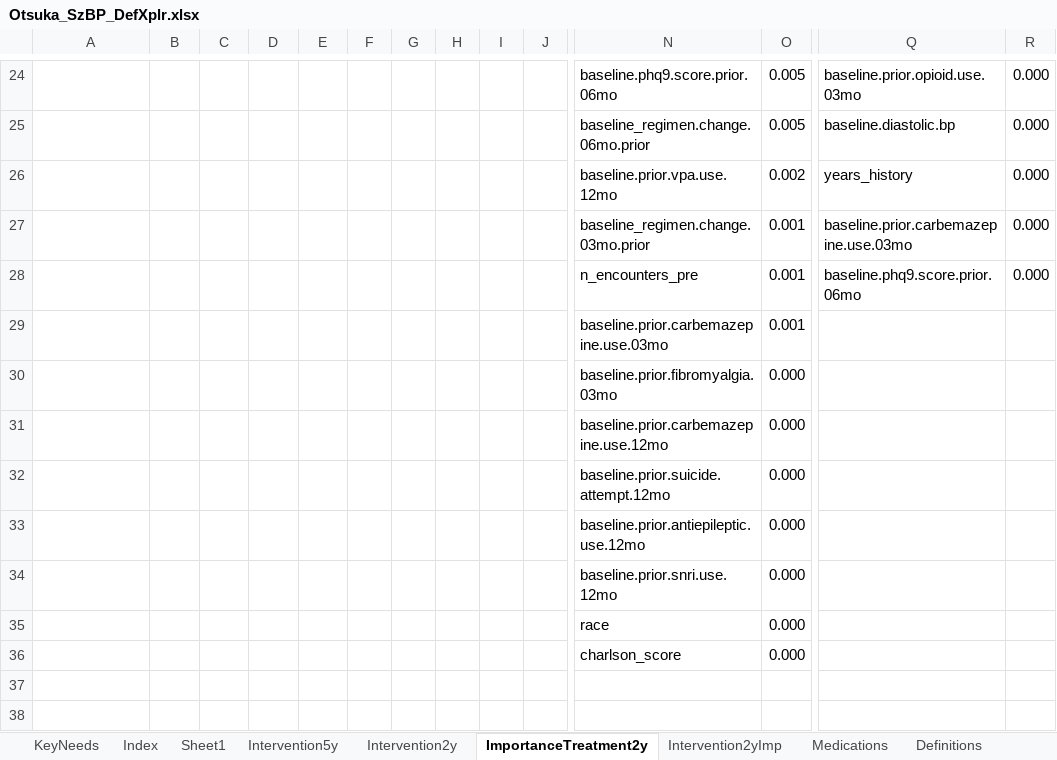
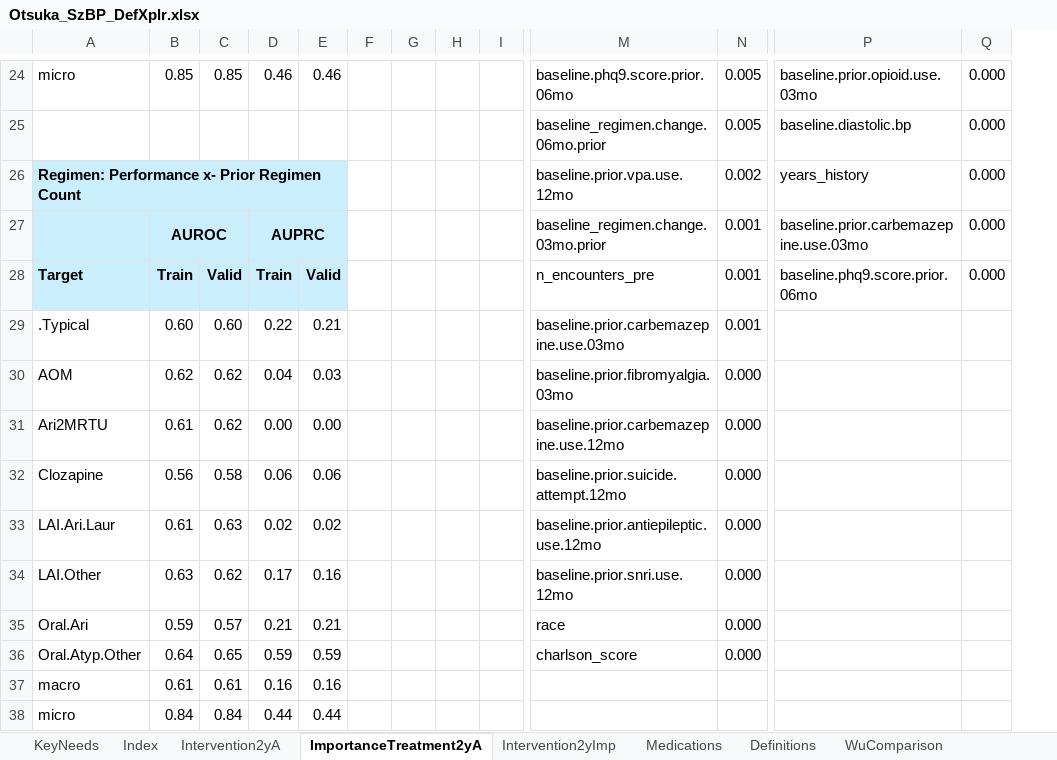
Before and after one commit to jason-jones-atroposhealth/Clients, an Excel workbook: otsuka_szbp1/Otsuka_SzBP_DefXplr.xlsx, sheet ImportanceTreatment2yA, drawn as a sheet; only a part is shown, gaps mark what is left out; values as stored, in another font and other column widths than the file's, no borders; conditional formats not drawn; removed rows and columns are numbered as before the commit, all else as after; rows hold the shown columns only; the diff covers the shown part only; the diff names each change by its address in the sheet, - before the commit and + after, or states it on an @@ line.

```diff
--- a/otsuka_szbp1/Otsuka_SzBP_DefXplr.xlsx (sheet ImportanceTreatment2yA)
+++ b/otsuka_szbp1/Otsuka_SzBP_DefXplr.xlsx (sheet ImportanceTreatment2yA)
-sheet tab: Intervention2y
+sheet tab: Intervention2yA
-sheet tab: ImportanceTreatment2y
+sheet tab: ImportanceTreatment2yA
-sheet tab: Sheet1
@@ sheet tab hidden: Intervention5y @@
-column I, empty
-A24: (empty)
+A24: micro
-B24: (empty)
+B24: 0.85
-C24: (empty)
+C24: 0.85
-D24: (empty)
+D24: 0.46
-E24: (empty)
+E24: 0.46
-A26: (empty)
+A26: Regimen: Performance x- Prior Regimen Count
-A26:E27 fill: none
+A26:E27 fill: #CAEEFB
+A26:E26 merged
-B27: (empty)
+B27: AUROC
+B27:C27 merged
-D27: (empty)
+D27: AUPRC
+D27:E27 merged
-row 28:  |  |  |  |  |  |  |  |  |  | n_encounters_pre | 0.001 | baseline.phq9.score.prior.06mo | 0.000
-row 29:  |  |  |  |  |  |  |  |  |  | baseline.prior.carbemazepine.use.03mo | 0.001
-row 30:  |  |  |  |  |  |  |  |  |  | baseline.prior.fibromyalgia.03mo | 0.000
-row 31:  |  |  |  |  |  |  |  |  |  | baseline.prior.carbemazepine.use.12mo | 0.000
-row 32:  |  |  |  |  |  |  |  |  |  | baseline.prior.suicide.attempt.12mo | 0.000
-row 33:  |  |  |  |  |  |  |  |  |  | baseline.prior.antiepileptic.use.12mo | 0.000
-row 34:  |  |  |  |  |  |  |  |  |  | baseline.prior.snri.use.12mo | 0.000
-row 35:  |  |  |  |  |  |  |  |  |  | race | 0.000
-row 36:  |  |  |  |  |  |  |  |  |  | charlson_score | 0.000
+row 28: Target | Train | Valid | Train | Valid |  |  |  |  | n_encounters_pre | 0.001 | baseline.phq9.score.prior.06mo | 0.000
+row 29: .Typical | 0.60 | 0.60 | 0.22 | 0.21 |  |  |  |  | baseline.prior.carbemazepine.use.03mo | 0.001
+row 30: AOM | 0.62 | 0.62 | 0.04 | 0.03 |  |  |  |  | baseline.prior.fibromyalgia.03mo | 0.000
+row 31: Ari2MRTU | 0.61 | 0.62 | 0.00 | 0.00 |  |  |  |  | baseline.prior.carbemazepine.use.12mo | 0.000
+row 32: Clozapine | 0.56 | 0.58 | 0.06 | 0.06 |  |  |  |  | baseline.prior.suicide.attempt.12mo | 0.000
+row 33: LAI.Ari.Laur | 0.61 | 0.63 | 0.02 | 0.02 |  |  |  |  | baseline.prior.antiepileptic.use.12mo | 0.000
+row 34: LAI.Other | 0.63 | 0.62 | 0.17 | 0.16 |  |  |  |  | baseline.prior.snri.use.12mo | 0.000
+row 35: Oral.Ari | 0.59 | 0.57 | 0.21 | 0.21 |  |  |  |  | race | 0.000
+row 36: Oral.Atyp.Other | 0.64 | 0.65 | 0.59 | 0.59 |  |  |  |  | charlson_score | 0.000
+row 37: macro | 0.61 | 0.61 | 0.16 | 0.16
+row 38: micro | 0.84 | 0.84 | 0.44 | 0.44
```
Also changed, not shown: 53 edited cells, cell formats and merged cells elsewhere in this sheet, sheet Index, 13 other files.
